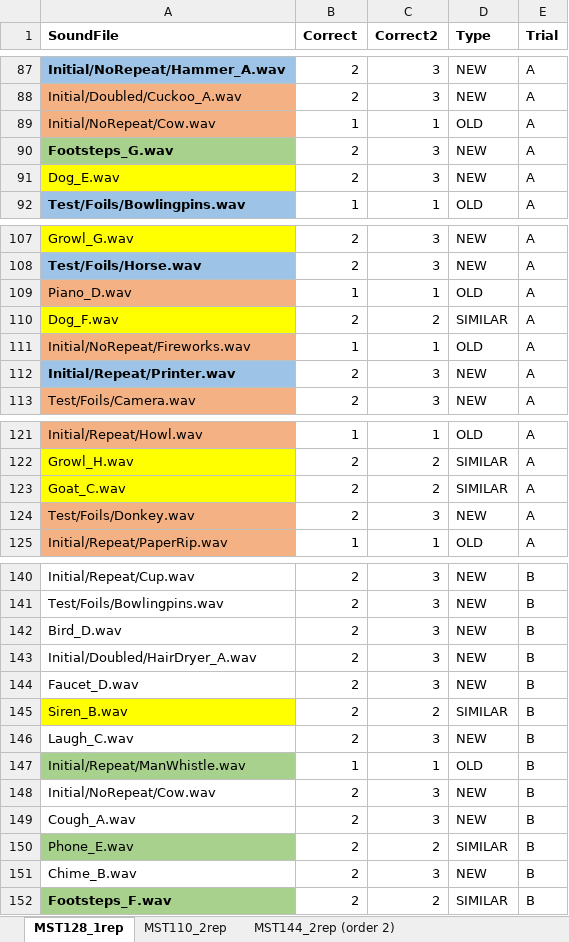
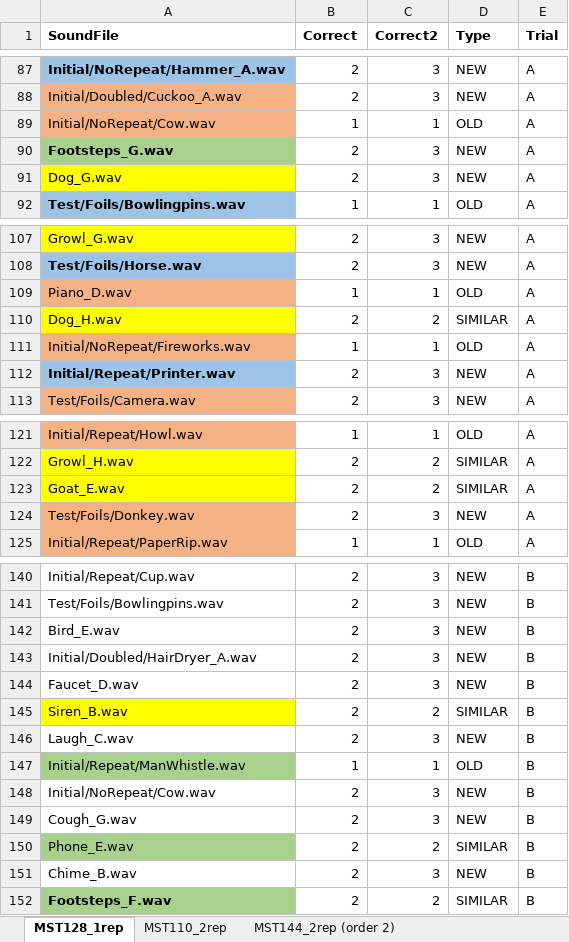
Before and after one commit to brocolli0416/Guess-the-Sounds, an Excel workbook: GuessSounds_conditions.xlsx, sheet MST128_1rep, drawn as a sheet; only a part is shown, gaps mark what is left out; values as stored, in another font and other column widths than the file's, no borders; the diff covers the shown part only; the diff names each change by its address in the sheet, - before the commit and + after, or states it on an @@ line.

```diff
--- a/GuessSounds_conditions.xlsx (sheet MST128_1rep)
+++ b/GuessSounds_conditions.xlsx (sheet MST128_1rep)
-A91 (SoundFile): Dog_E.wav
+A91 (SoundFile): Dog_G.wav
-A110 (SoundFile): Dog_F.wav
+A110 (SoundFile): Dog_H.wav
-A123 (SoundFile): Goat_C.wav
+A123 (SoundFile): Goat_E.wav
-A142 (SoundFile): Bird_D.wav
+A142 (SoundFile): Bird_E.wav
-A149 (SoundFile): Cough_A.wav
+A149 (SoundFile): Cough_G.wav
```
Also changed, not shown: 12 edited cells elsewhere in this sheet, Analysis/Similarity_analysis.xlsx, 25 other files.
